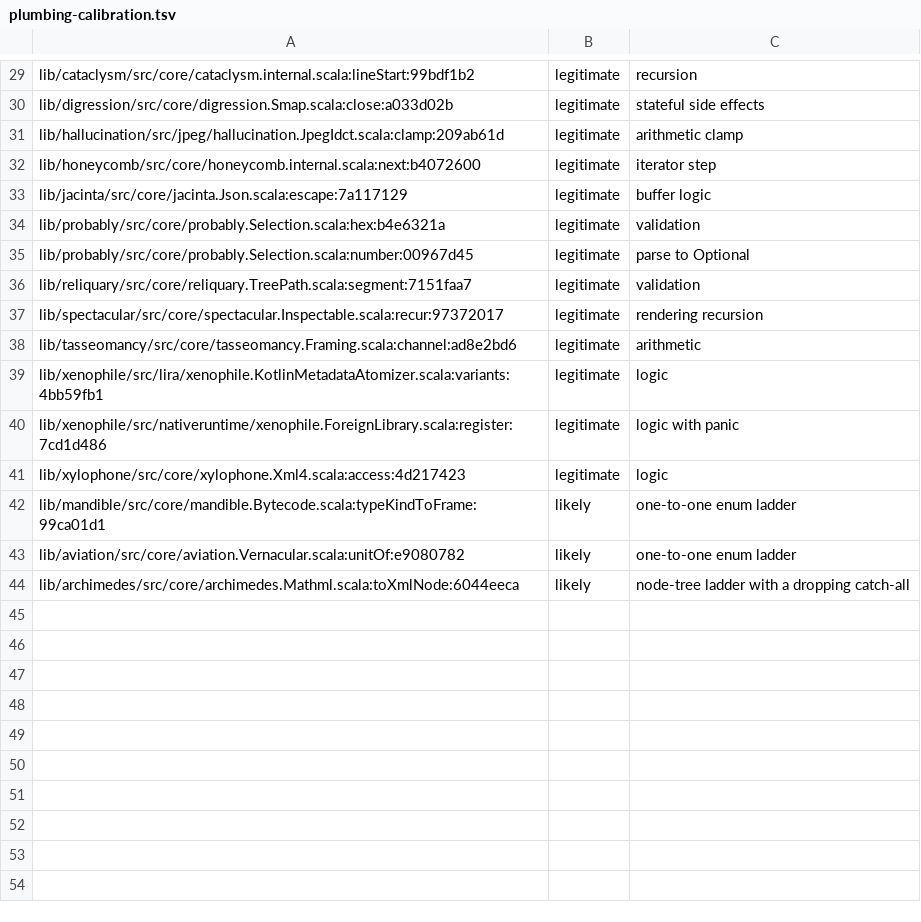
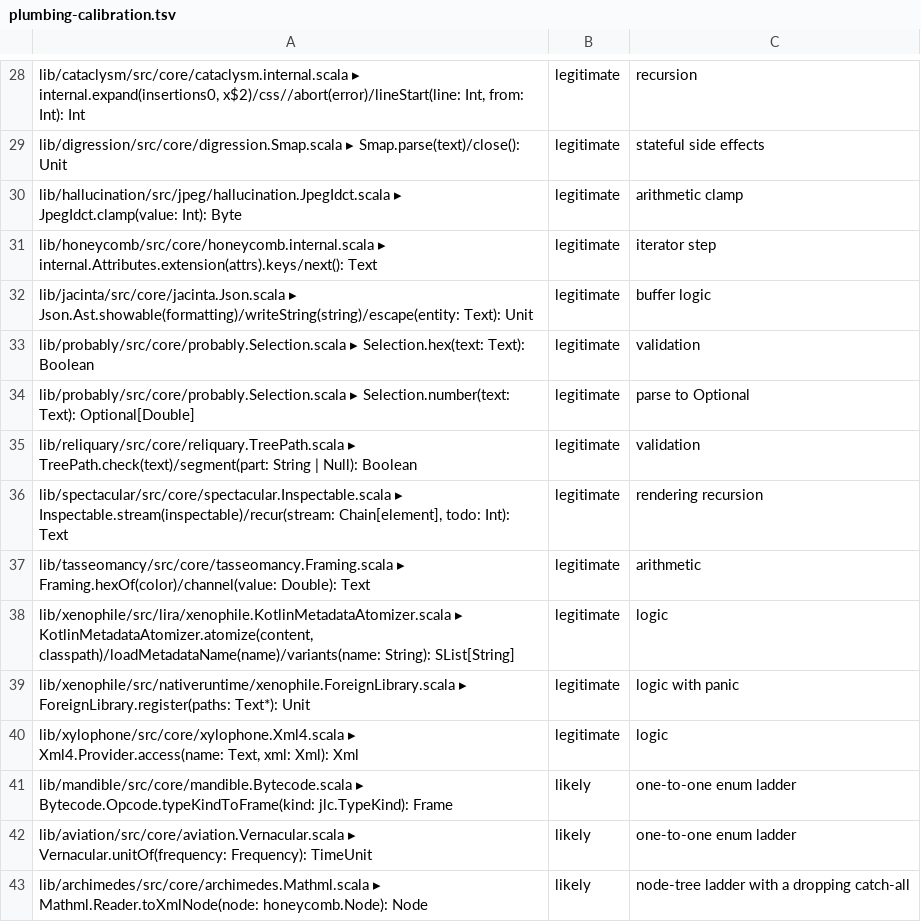
Before and after one commit to propensive/soundness, a TSV file: etc/plumbing-calibration.tsv, drawn as a sheet; only a part is shown, gaps mark what is left out; addresses are those after the commit; the diff covers the shown part only; the diff names each change by its address in the sheet, - before the commit and + after, or states it on an @@ line.

```diff
--- a/etc/plumbing-calibration.tsv
+++ b/etc/plumbing-calibration.tsv
-A28: lib/cataclysm/src/core/cataclysm.internal.scala:lineStart:99bdf1b2
+A28: lib/cataclysm/src/core/cataclysm.internal.scala ▸ internal.expand(insertions0, x$2)/css//abort(error)/lineStart(line: Int, from: Int): Int
-A29: lib/digression/src/core/digression.Smap.scala:close:a033d02b
+A29: lib/digression/src/core/digression.Smap.scala ▸ Smap.parse(text)/close(): Unit
-A30: lib/hallucination/src/jpeg/hallucination.JpegIdct.scala:clamp:209ab61d
+A30: lib/hallucination/src/jpeg/hallucination.JpegIdct.scala ▸ JpegIdct.clamp(value: Int): Byte
-A31: lib/honeycomb/src/core/honeycomb.internal.scala:next:b4072600
+A31: lib/honeycomb/src/core/honeycomb.internal.scala ▸ internal.Attributes.extension(attrs).keys/next(): Text
-A32: lib/jacinta/src/core/jacinta.Json.scala:escape:7a117129
+A32: lib/jacinta/src/core/jacinta.Json.scala ▸ Json.Ast.showable(formatting)/writeString(string)/escape(entity: Text): Unit
-A33: lib/probably/src/core/probably.Selection.scala:hex:b4e6321a
+A33: lib/probably/src/core/probably.Selection.scala ▸ Selection.hex(text: Text): Boolean
-A34: lib/probably/src/core/probably.Selection.scala:number:00967d45
+A34: lib/probably/src/core/probably.Selection.scala ▸ Selection.number(text: Text): Optional[Double]
-A35: lib/reliquary/src/core/reliquary.TreePath.scala:segment:7151faa7
+A35: lib/reliquary/src/core/reliquary.TreePath.scala ▸ TreePath.check(text)/segment(part: String | Null): Boolean
-A36: lib/spectacular/src/core/spectacular.Inspectable.scala:recur:97372017
+A36: lib/spectacular/src/core/spectacular.Inspectable.scala ▸ Inspectable.stream(inspectable)/recur(stream: Chain[element], todo: Int): Text
-A37: lib/tasseomancy/src/core/tasseomancy.Framing.scala:channel:ad8e2bd6
+A37: lib/tasseomancy/src/core/tasseomancy.Framing.scala ▸ Framing.hexOf(color)/channel(value: Double): Text
-A38: lib/xenophile/src/lira/xenophile.KotlinMetadataAtomizer.scala:variants:4bb59fb1
+A38: lib/xenophile/src/lira/xenophile.KotlinMetadataAtomizer.scala ▸ KotlinMetadataAtomizer.atomize(content, classpath)/loadMetadataName(name)/variants(name: String): SList[String]
-A39: lib/xenophile/src/nativeruntime/xenophile.ForeignLibrary.scala:register:7cd1d486
+A39: lib/xenophile/src/nativeruntime/xenophile.ForeignLibrary.scala ▸ ForeignLibrary.register(paths: Text*): Unit
-A40: lib/xylophone/src/core/xylophone.Xml4.scala:access:4d217423
+A40: lib/xylophone/src/core/xylophone.Xml4.scala ▸ Xml4.Provider.access(name: Text, xml: Xml): Xml
-A41: lib/mandible/src/core/mandible.Bytecode.scala:typeKindToFrame:99ca01d1
+A41: lib/mandible/src/core/mandible.Bytecode.scala ▸ Bytecode.Opcode.typeKindToFrame(kind: jlc.TypeKind): Frame
-A42: lib/aviation/src/core/aviation.Vernacular.scala:unitOf:e9080782
+A42: lib/aviation/src/core/aviation.Vernacular.scala ▸ Vernacular.unitOf(frequency: Frequency): TimeUnit
-A43: lib/archimedes/src/core/archimedes.Mathml.scala:toXmlNode:6044eeca
+A43: lib/archimedes/src/core/archimedes.Mathml.scala ▸ Mathml.Reader.toXmlNode(node: honeycomb.Node): Node
```
Also changed, not shown: 1 removed row and 26 edited cells elsewhere in this file, 6 other files.
